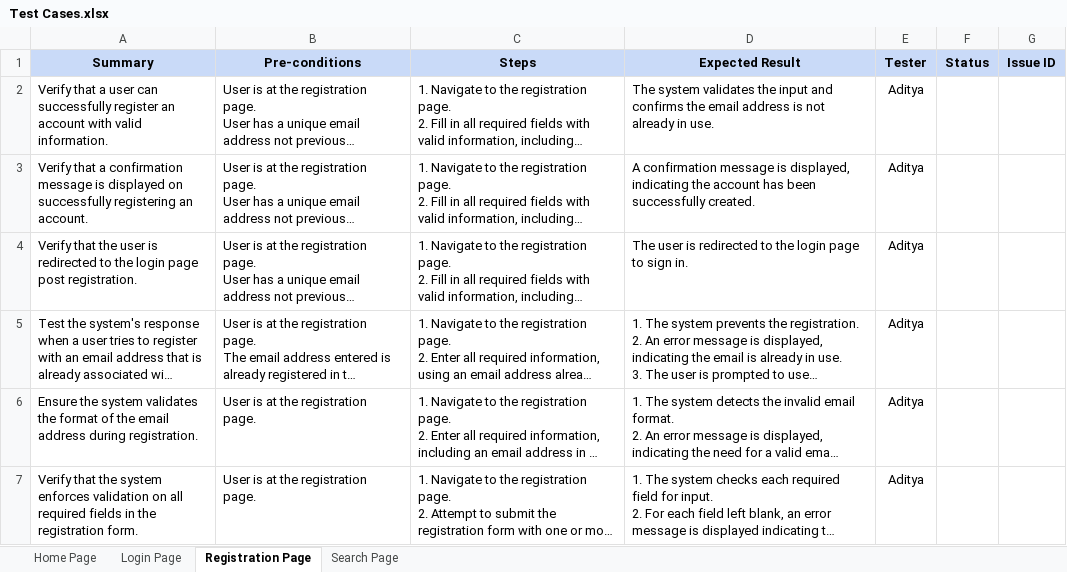
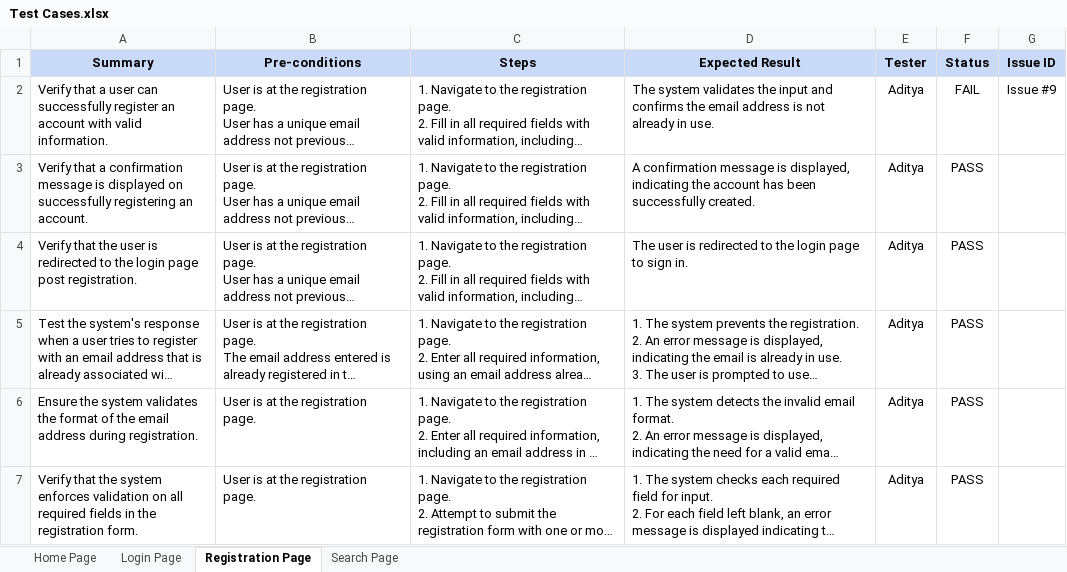
Before and after one commit to CookbookCompass/webweavers, an Excel workbook: Documents/Test Cases.xlsx, sheet Registration Page, drawn as a sheet; long unchanged cells end in …; values as stored, in another font and other column widths than the file's, no borders; charts and pictures and conditional formats not drawn; the diff names each change by its address in the sheet, - before the commit and + after, or states it on an @@ line.

Commit message:
Updated Registration test cases

```diff
--- a/Documents/Test Cases.xlsx (sheet Registration Page)
+++ b/Documents/Test Cases.xlsx (sheet Registration Page)
-F2 (Status): (empty)
+F2 (Status): FAIL
-G2 (Issue ID): (empty)
+G2 (Issue ID): Issue #9
-F3:F7 (Status): (empty)
+F3:F7 (Status): PASS
```
